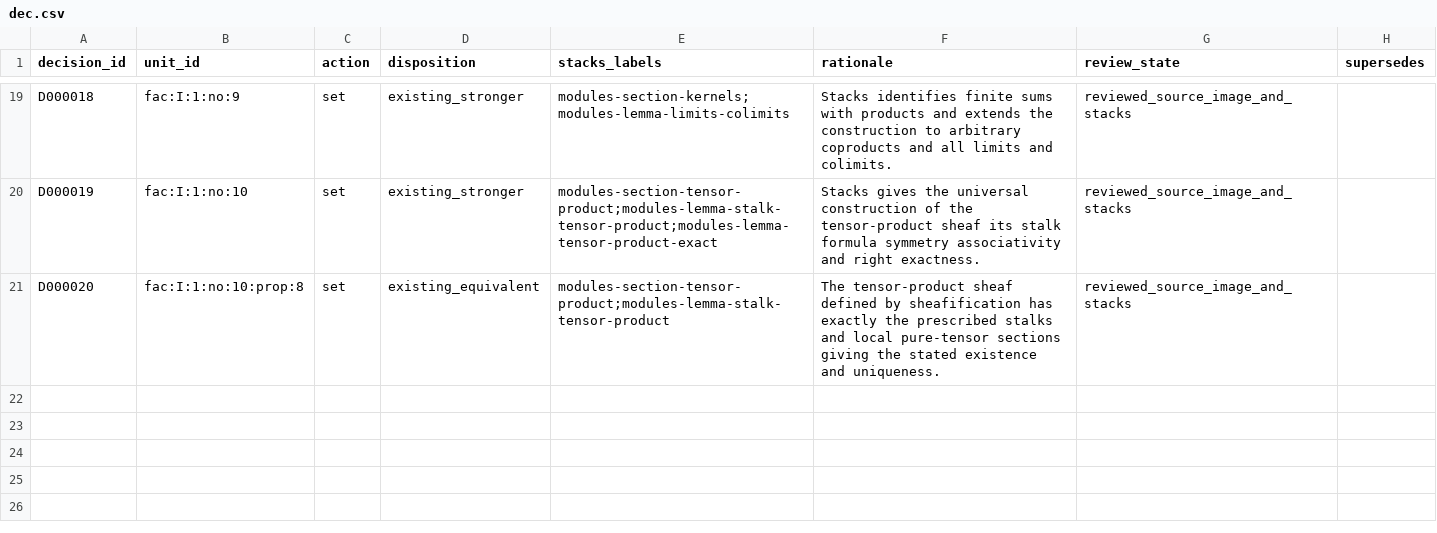
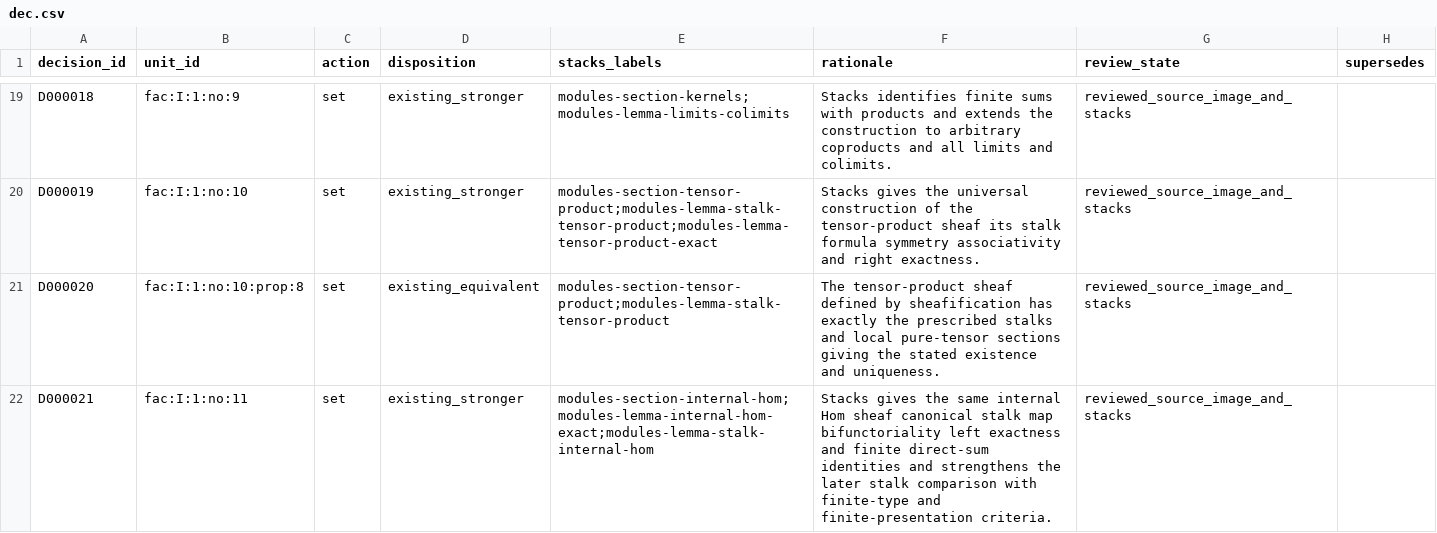
Before and after one commit to KokunoYumeto/stacks-english-ai-edition, a CSV file: fac/dec.csv, drawn as a sheet; only a part is shown, gaps mark what is left out; the diff names each change by its address in the sheet, - before the commit and + after, or states it on an @@ line.

Commit message:
FAC: map internal Hom section

```diff
--- a/fac/dec.csv
+++ b/fac/dec.csv
+row 22: D000021 | fac:I:1:no:11 | set | existing_stronger | modules-section-internal-hom;modules-lemma-internal-hom-exact;modules-lemma-stalk-internal-hom | Stacks gives the same internal Hom sheaf canonical stalk map bifunctoriality left exactness and finite direct-sum identities and strengthens the later stalk comparison with finite-type and finite-presentation criteria. | reviewed_source_image_and_stacks
```
Also changed, not shown: fac/map.csv, fac/tcand.csv, 7 other files.
